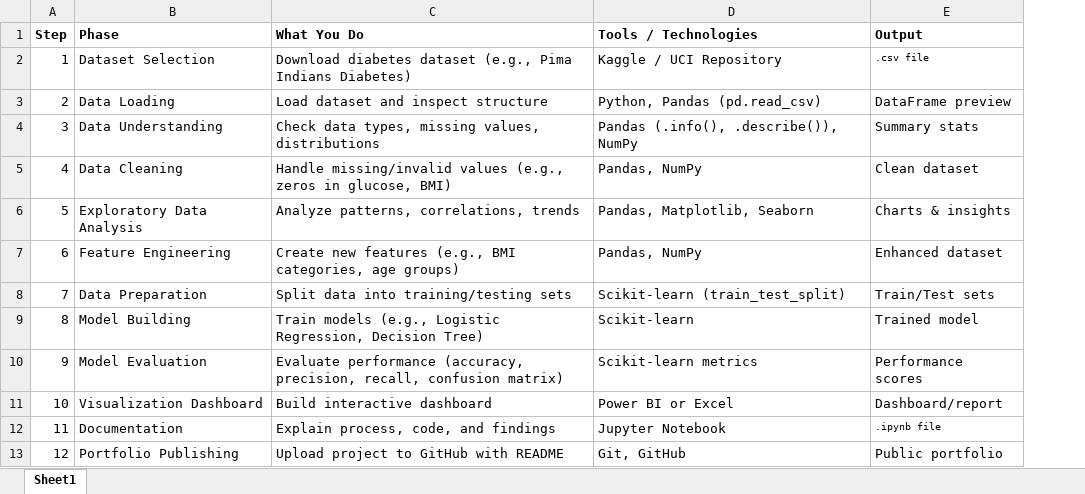
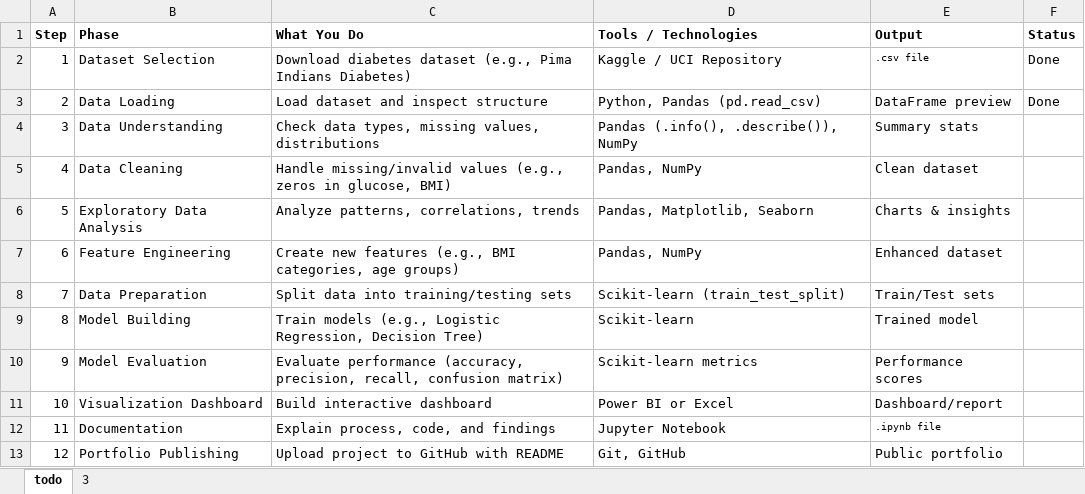
Before and after one commit to marianaaroliveira/Diabetes, an Excel workbook: steps.xlsx, sheet todo, drawn as a sheet; values as stored, in another font and other column widths than the file's, no borders; table styles not drawn; the diff names each change by its address in the sheet, - before the commit and + after, or states it on an @@ line.

```diff
--- a/steps.xlsx (sheet todo)
+++ b/steps.xlsx (sheet todo)
-sheet tab: Sheet1
+sheet tab: todo
+sheet tab: 3
+column F (Status), rows 2-3: Done | Done
```
Also changed, not shown: 2 other files.
